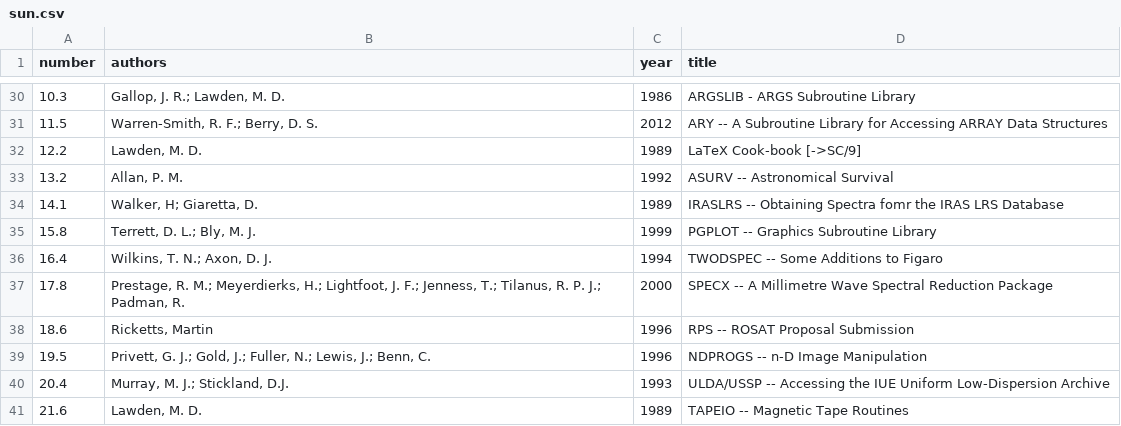
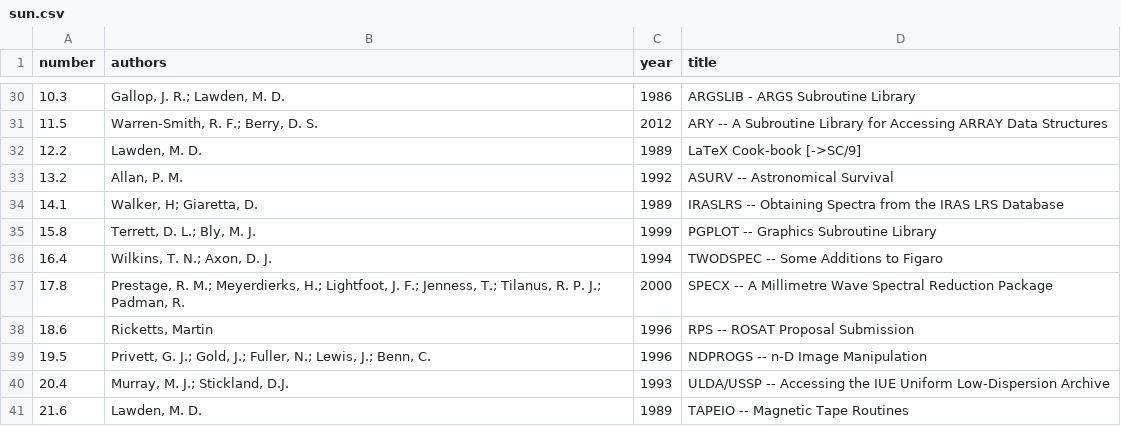
Before and after one commit to Starlink/adspubs, a CSV file: stardocs/sun.csv, drawn as a sheet; only a part is shown, gaps mark what is left out; the diff names each change by its address in the sheet, - before the commit and + after, or states it on an @@ line.

Commit message:
Fix typo in SUN title

```diff
--- a/stardocs/sun.csv
+++ b/stardocs/sun.csv
-D34 (title): …Obtaining Spectra fomr the IRAS…
+D34 (title): …Obtaining Spectra from the IRAS…
```
